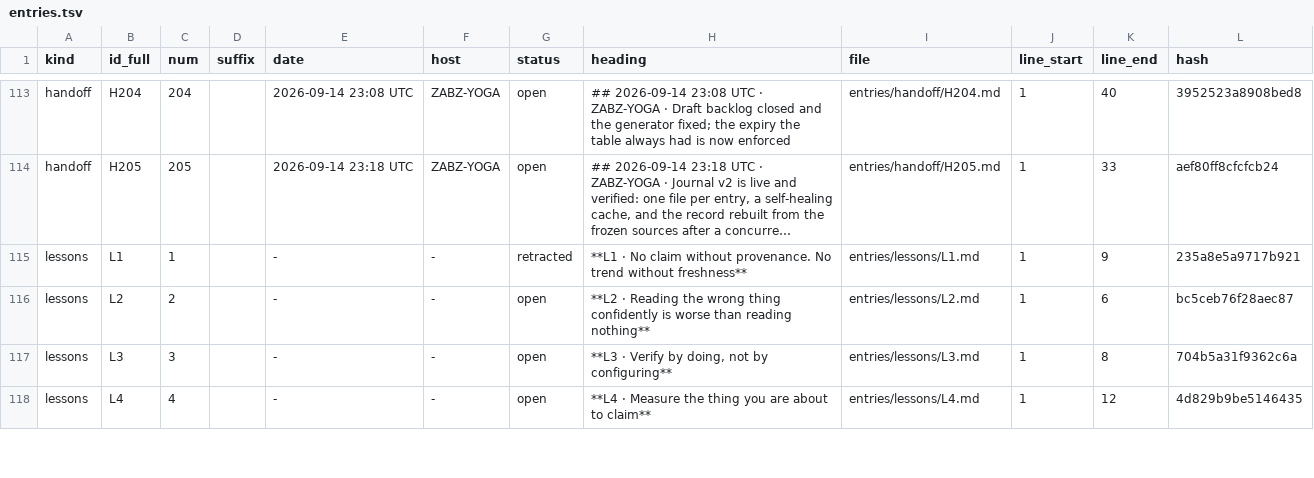
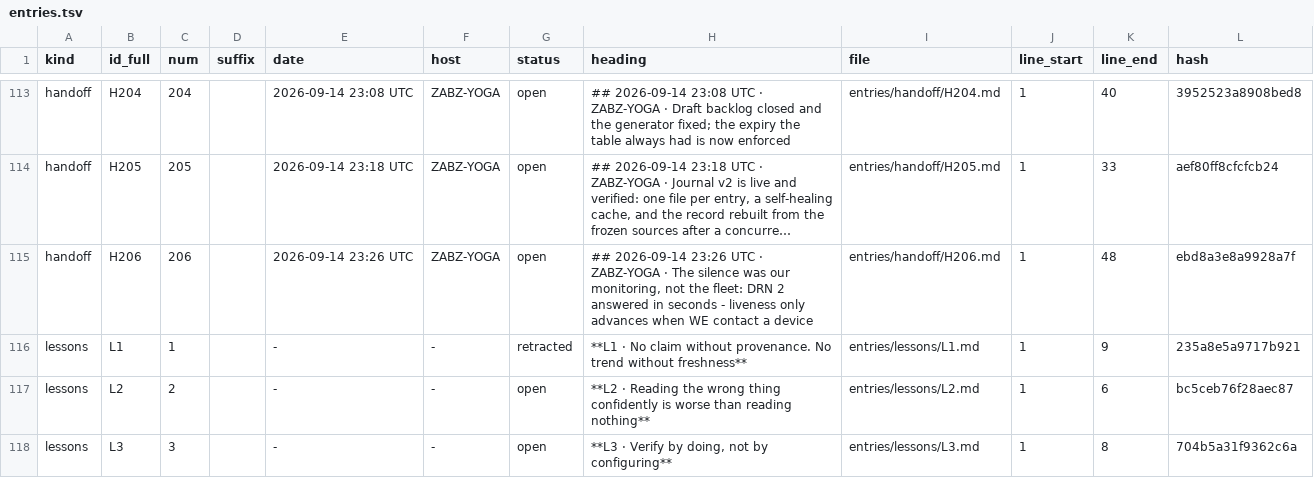
Before and after one commit to lakewoodphone/harness-config, a TSV file: journal/index/entries.tsv, drawn as a sheet; only a part is shown, gaps mark what is left out; the shorter side is filled out with more unchanged rows; long unchanged cells end in …; the diff names each change by its address in the sheet, - before the commit and + after, or states it on an @@ line.

Commit message:
journal: cache and entries written while the v2 commit was being merged

```diff
--- a/journal/index/entries.tsv
+++ b/journal/index/entries.tsv
+row 115: handoff | H206 | 206 |  | 2026-09-14 23:26 UTC | ZABZ-YOGA | open | ## 2026-09-14 23:26 UTC · ZABZ-YOGA · The silence was our monitoring, not the fleet: DRN 2 answered in seconds - liveness only advances when WE contact a device | entries/handoff/H206.md | 1 | 48 | ebd8a3e8a9928a7f
```
